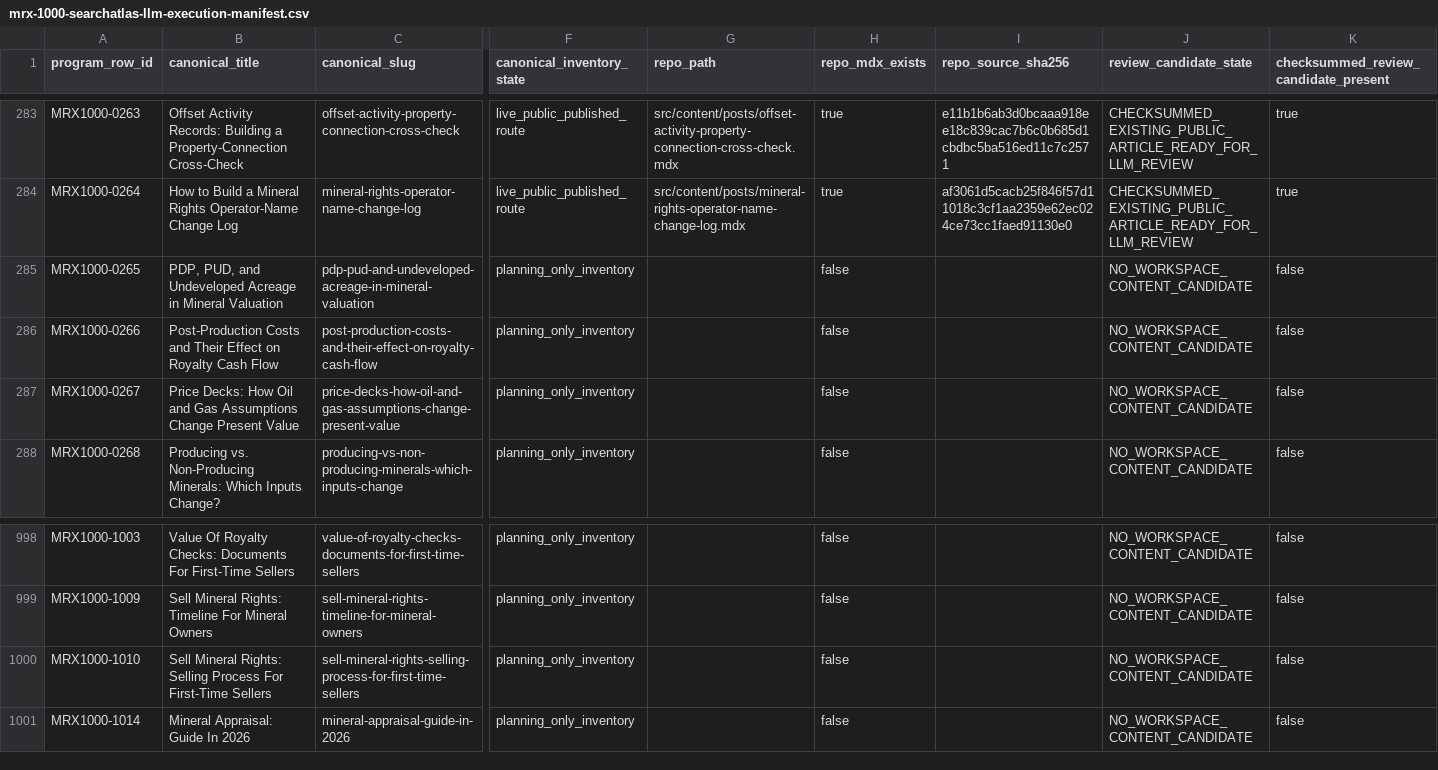
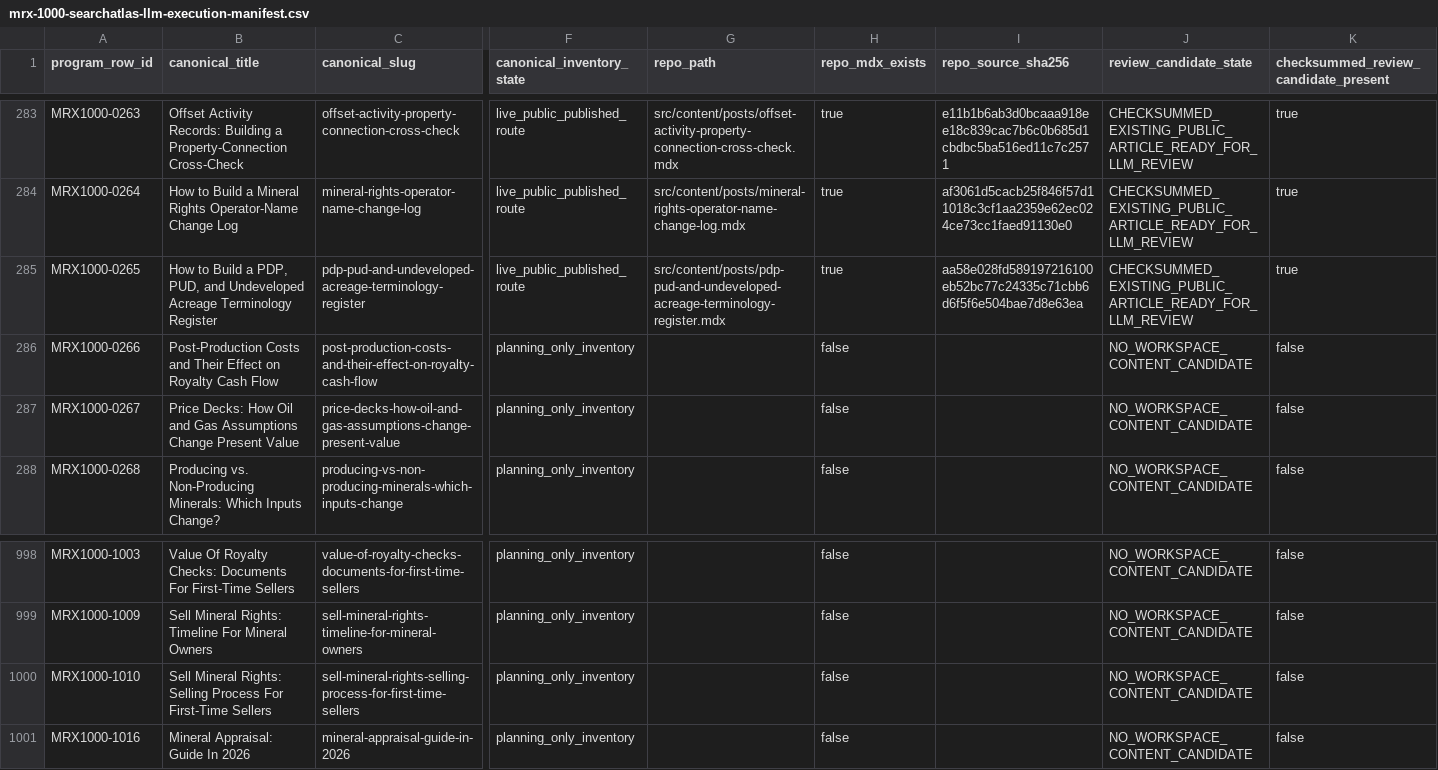
Before and after one commit to underwriter-MXC/mrx, a CSV file: config/mrx-1000-searchatlas-llm-execution-manifest.csv, drawn as a sheet; only a part is shown, gaps mark what is left out; the diff covers the shown part only; the diff names each change by its address in the sheet, - before the commit and + after, or states it on an @@ line.

Commit message:
feat(content): publish MRX1000 article 160

```diff
--- a/config/mrx-1000-searchatlas-llm-execution-manifest.csv
+++ b/config/mrx-1000-searchatlas-llm-execution-manifest.csv
-B285 (canonical_title): PDP, PUD, and Undeveloped Acreage in Mineral Valuation
+B285 (canonical_title): How to Build a PDP, PUD, and Undeveloped Acreage Terminology Register
-C285 (canonical_slug): pdp-pud-and-undeveloped-acreage-in-mineral-valuation
+C285 (canonical_slug): pdp-pud-and-undeveloped-acreage-terminology-register
-F285 (canonical_inventory_state): planning_only_inventory
+F285 (canonical_inventory_state): live_public_published_route
-G285 (repo_path): (empty)
+G285 (repo_path): src/content/posts/pdp-pud-and-undeveloped-acreage-terminology-register.mdx
-H285 (repo_mdx_exists): false
+H285 (repo_mdx_exists): true
-I285 (repo_source_sha256): (empty)
+I285 (repo_source_sha256): aa58e028fd589197216100eb52bc77c24335c71cbb6d6f5f6e504bae7d8e63ea
-J285 (review_candidate_state): NO_WORKSPACE_CONTENT_CANDIDATE
+J285 (review_candidate_state): CHECKSUMMED_EXISTING_PUBLIC_ARTICLE_READY_FOR_LLM_REVIEW
-K285: false
+K285: true
-A1001 (program_row_id): MRX1000-1014
+A1001 (program_row_id): MRX1000-1016
```
Also changed, not shown: 7 edited cells elsewhere in this file, 21 other files.
